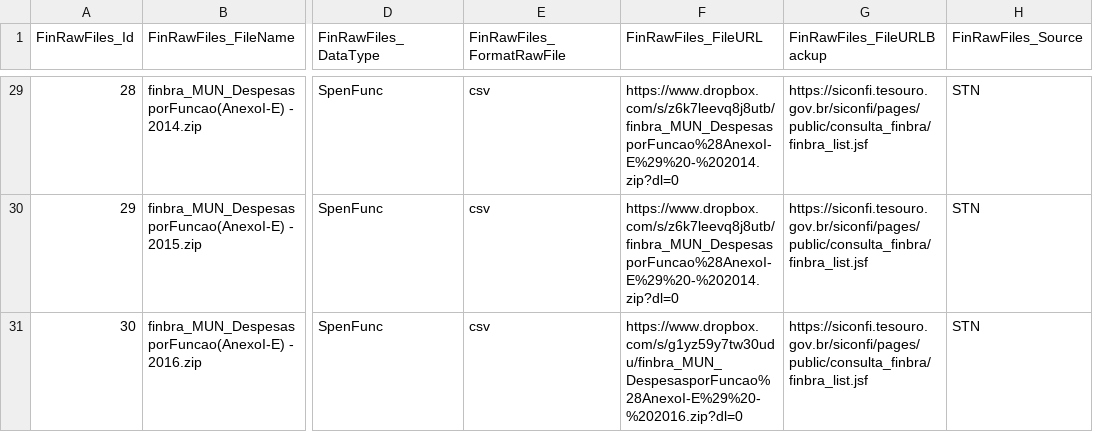
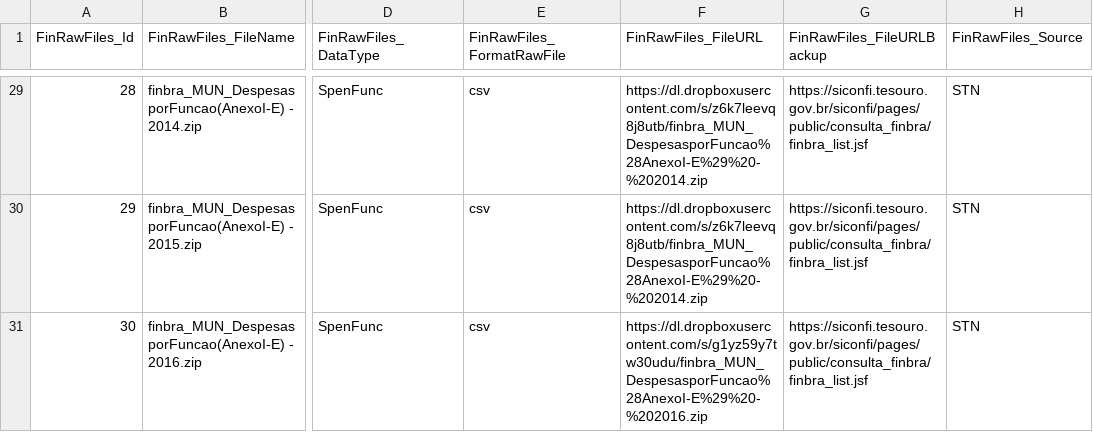
Before and after one commit to Murilojunqueira/FinancasParticipacao2018, a CSV file: data/dataset/FinantialRawFiles.csv, drawn as a sheet; only a part is shown, gaps mark what is left out; the diff covers the shown part only; the diff names each change by its address in the sheet, - before the commit and + after, or states it on an @@ line.

```diff
--- a/data/dataset/FinantialRawFiles.csv
+++ b/data/dataset/FinantialRawFiles.csv
-F29:F30 (FinRawFiles_FileURL): https://www.dropbox.com/s/z6k7leevq8j8utb/finbra_MUN_DespesasporFuncao%28AnexoI-E%29%20-%202014.zip?dl=0
+F29:F30 (FinRawFiles_FileURL): https://dl.dropboxusercontent.com/s/z6k7leevq8j8utb/finbra_MUN_DespesasporFuncao%28AnexoI-E%29%20-%202014.zip
-F31 (FinRawFiles_FileURL): https://www.dropbox.com/s/g1yz59y7tw30udu/finbra_MUN_DespesasporFuncao%28AnexoI-E%29%20-%202016.zip?dl=0
+F31 (FinRawFiles_FileURL): https://dl.dropboxusercontent.com/s/g1yz59y7tw30udu/finbra_MUN_DespesasporFuncao%28AnexoI-E%29%20-%202016.zip
```
Also changed, not shown: 27 edited cells elsewhere in this file, 19 other files.
